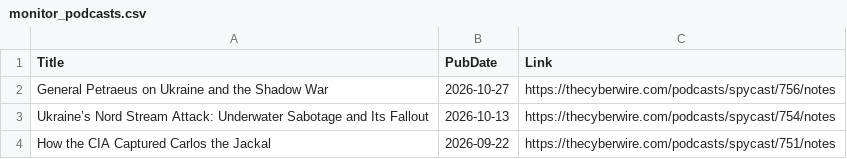
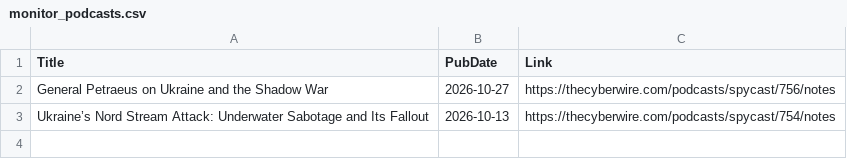
Before and after one commit to yusufaliozkan/zotero-intelligence-bibliography, a CSV file: monitor_podcasts.csv, drawn as a sheet; the diff names each change by its address in the sheet, - before the commit and + after, or states it on an @@ line.

```diff
--- a/monitor_podcasts.csv
+++ b/monitor_podcasts.csv
-row 4: How the CIA Captured Carlos the Jackal | 2026-09-22 | https://thecyberwire.com/podcasts/spycast/751/notes
```
Also changed, not shown: monitor_last30.csv, monitor_last90.csv, 1 other file.
